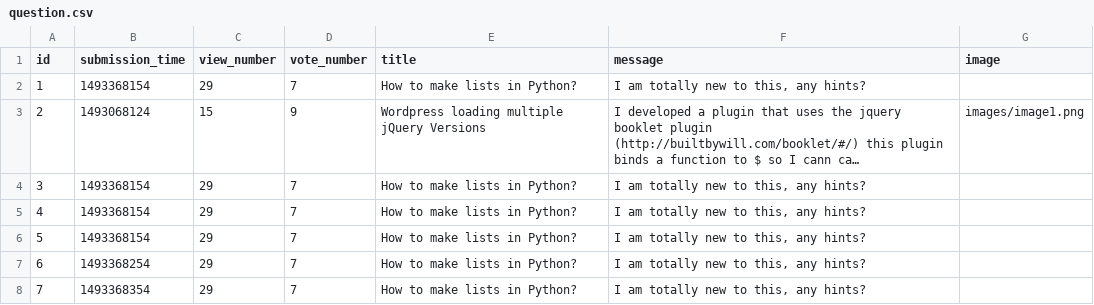
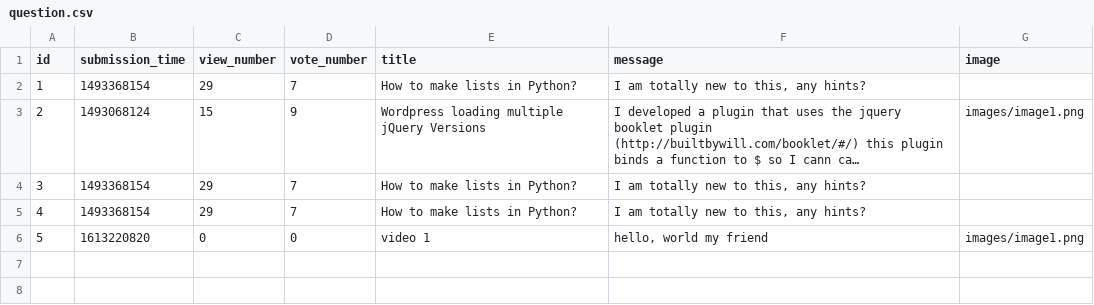
Before and after one commit to ddeer1109/AskMate-python-flask, a CSV file: sample_data/question.csv, drawn as a sheet; long unchanged cells end in …; removed rows and columns are numbered as before the commit, all else as after; the diff names each change by its address in the sheet, - before the commit and + after, or states it on an @@ line.

Commit message:
refactor /add-question

```diff
--- a/sample_data/question.csv
+++ b/sample_data/question.csv
-row 6: 5 | 1493368154 | 29 | 7 | How to make lists in Python? | I am totally new to this, any hints?
-row 7: 6 | 1493368254 | 29 | 7 | How to make lists in Python? | I am totally new to this, any hints?
-row 8: 7 | 1493368354 | 29 | 7 | How to make lists in Python? | I am totally new to this, any hints?
+row 6: 5 | 1613220820 | 0 | 0 | video 1 | hello, world my friend | images/image1.png
```
Also changed, not shown: 1 other file.
